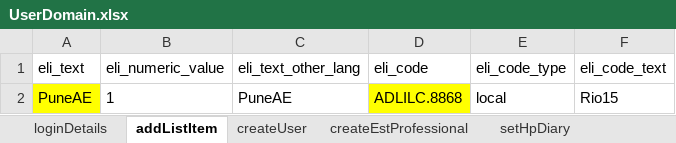
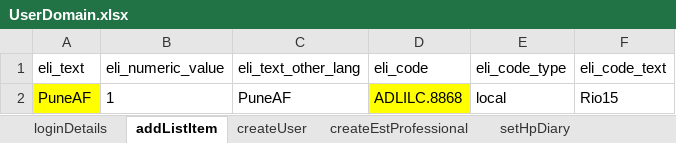
Before and after one commit to manojvyavahare27/C4Automation, an Excel workbook: ExcelFiles/UserDomain.xlsx, sheet addListItem, drawn as a sheet; values as stored, in another font and other column widths than the file's, no borders; the diff names each change by its address in the sheet, - before the commit and + after, or states it on an @@ line.

```diff
--- a/ExcelFiles/UserDomain.xlsx (sheet addListItem)
+++ b/ExcelFiles/UserDomain.xlsx (sheet addListItem)
-A2 (eli_text): PuneAE
+A2 (eli_text): PuneAF
-C2 (eli_text_other_lang): PuneAE
+C2 (eli_text_other_lang): PuneAF
```
Also changed, not shown: sheet createUser.
